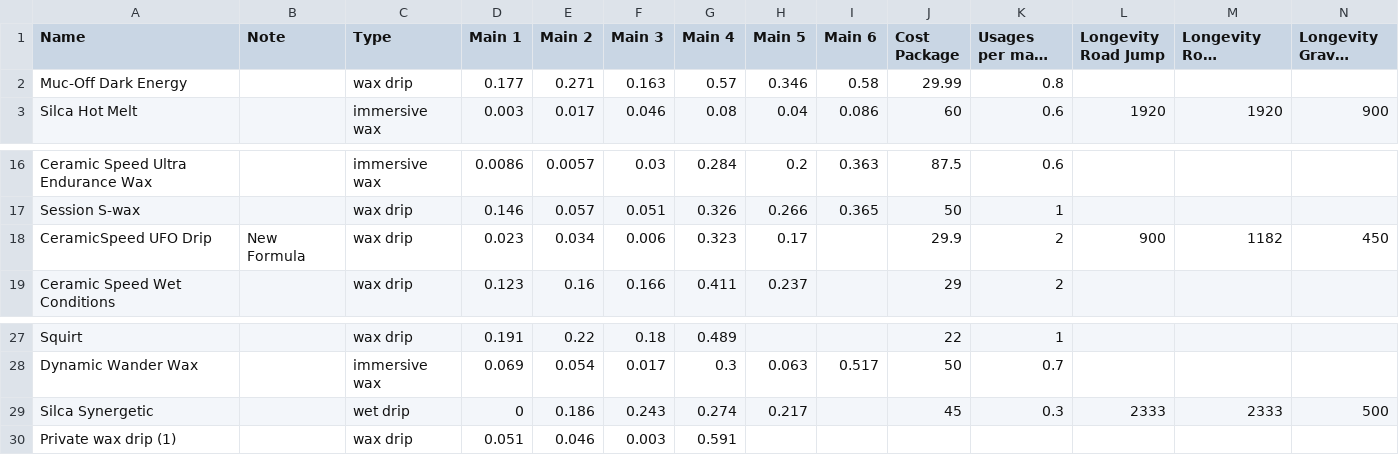
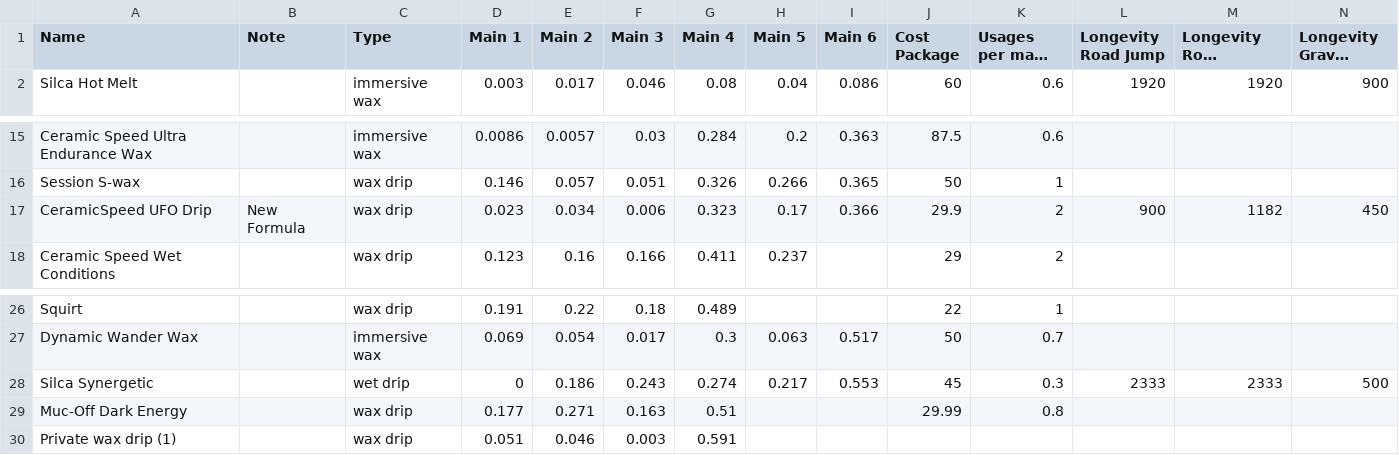
Before and after one commit to TurtleOrangina/lubricant-testing, a CSV file: public/assets/data.csv, drawn as a sheet; only a part is shown, gaps mark what is left out; long unchanged cells end in …; removed rows and columns are numbered as before the commit, all else as after; rows hold the shown columns only; the diff names each change by its address in the sheet, - before the commit and + after, or states it on an @@ line.

Commit message:
Update data.csv

```diff
--- a/public/assets/data.csv
+++ b/public/assets/data.csv
-row 2: Muc-Off Dark Energy |  | wax drip | 0.177 | 0.271 | 0.163 | 0.57 | 0.346 | 0.58 | 29.99 | 0.8
-I17 (Main 6): (empty)
+I17 (Main 6): 0.366
-I28 (Main 6): (empty)
+I28 (Main 6): 0.553
+row 29: Muc-Off Dark Energy |  | wax drip | 0.177 | 0.271 | 0.163 | 0.51 |  |  | 29.99 | 0.8
```
Also changed, not shown: docs/assets/data.csv, 1 other file.
